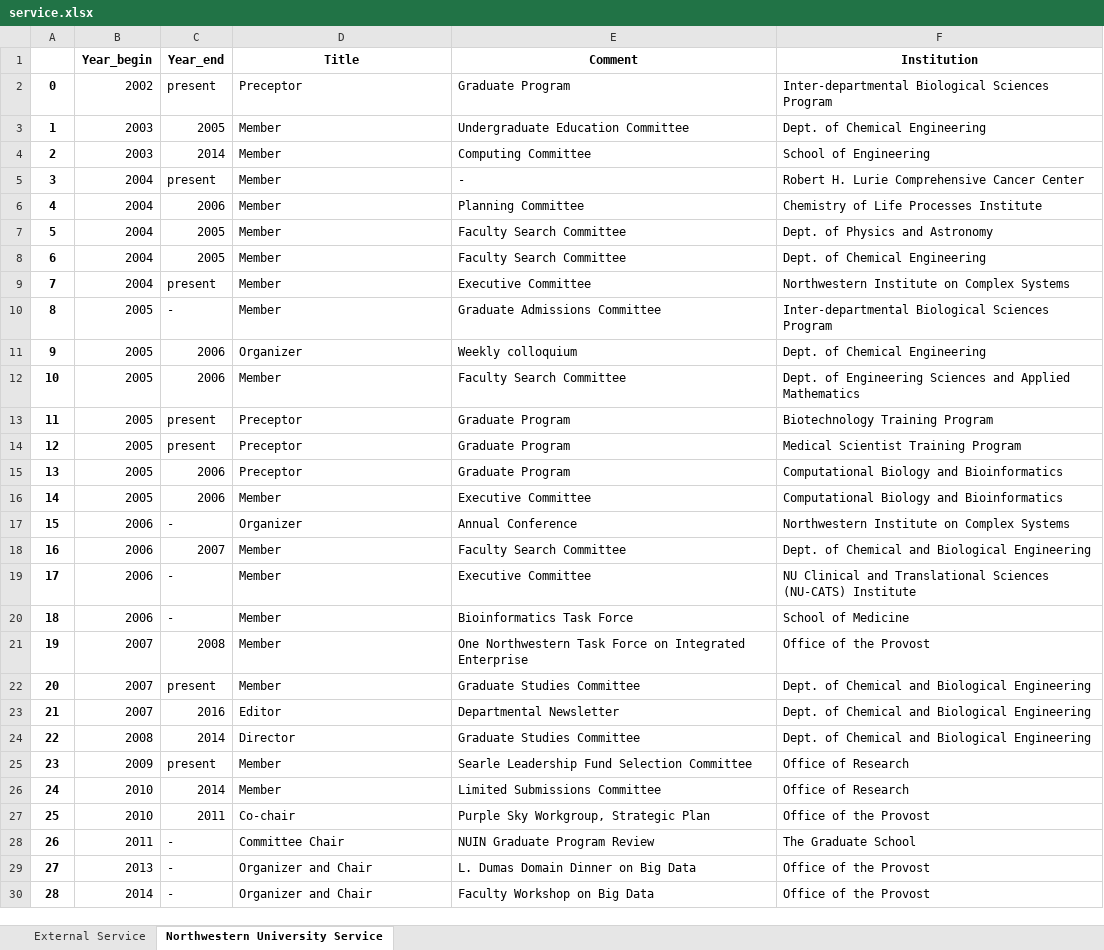
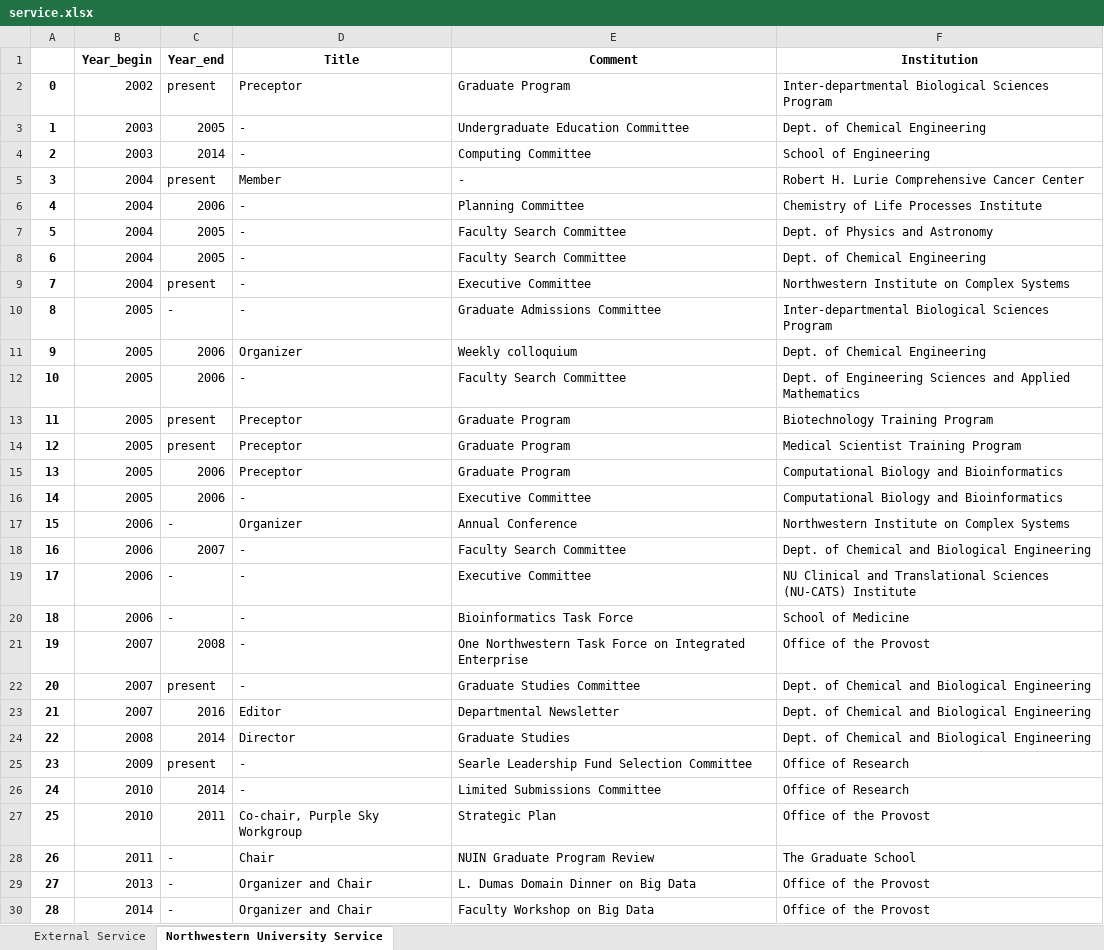
Before and after one commit to lamaral1968/maintaining_latex_cv, an Excel workbook: Data_files/service.xlsx, sheet Northwestern University Service, drawn as a sheet; only a part is shown; values as stored, in another font and other column widths than the file's, no borders; the diff covers the shown part only; the diff names each change by its address in the sheet, - before the commit and + after, or states it on an @@ line.

```diff
--- a/Data_files/service.xlsx (sheet Northwestern University Service)
+++ b/Data_files/service.xlsx (sheet Northwestern University Service)
-D3:D4 (Title): Member
+D3:D4 (Title): -
-D6:D10 (Title): Member
+D6:D10 (Title): -
-D12 (Title): Member
+D12 (Title): -
-D16 (Title): Member
+D16 (Title): -
-D18:D22 (Title): Member
+D18:D22 (Title): -
-E24 (Comment): Graduate Studies Committee
+E24 (Comment): Graduate Studies
-D25:D26 (Title): Member
+D25:D26 (Title): -
-D27 (Title): Co-chair
+D27 (Title): Co-chair, Purple Sky Workgroup
-E27 (Comment): Purple Sky Workgroup, Strategic Plan
+E27 (Comment): Strategic Plan
-D28 (Title): Committee Chair
+D28 (Title): Chair
```
Also changed, not shown: 3 added rows and 1 edited cell elsewhere in this sheet, sheet External Service, Data_files/appointments.xlsx, Data_files/education.xlsx, 45 other files.
